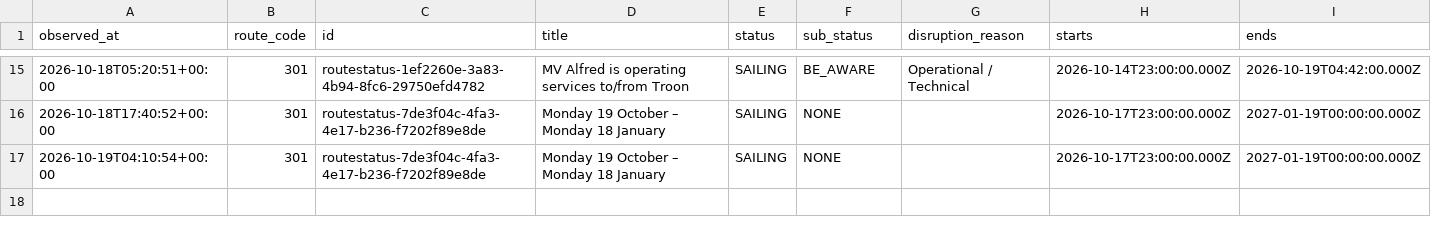
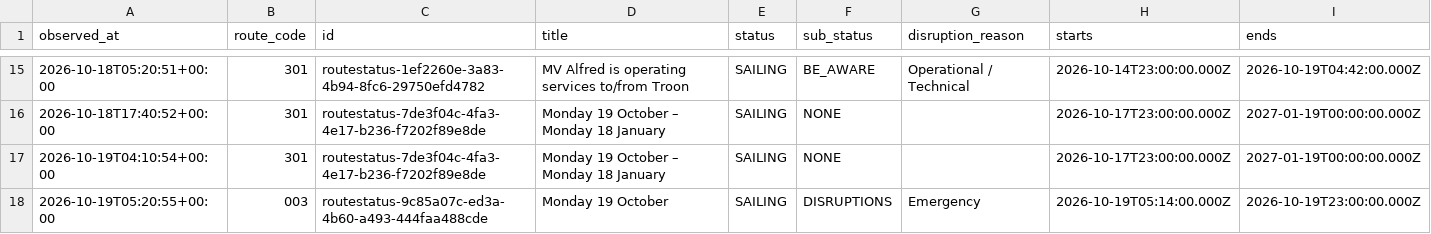
Before and after one commit to SamKelsey/ferry-predictor, a CSV file: notices.csv, drawn as a sheet; only a part is shown, gaps mark what is left out; rows hold the shown columns only; the diff names each change by its address in the sheet, - before the commit and + after, or states it on an @@ line.

```diff
--- a/notices.csv
+++ b/notices.csv
+row 18: 2026-10-19T05:20:55+00:00 | 003 | routestatus-9c85a07c-ed3a-4b60-a493-444faa488cde | Monday 19 October | SAILING | DISRUPTIONS | Emergency | 2026-10-19T05:14:00.000Z | 2026-10-19T23:00:00.000Z
```
